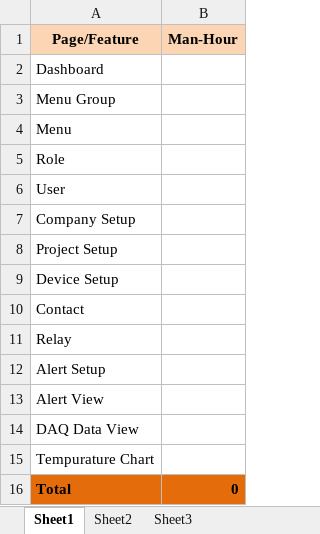
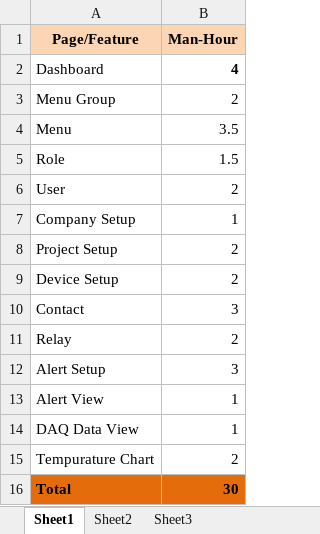
Before and after one commit to raselahmmedgit/DAQMS_Apps, an Excel workbook: Document/Dev_Estimation_Bappy.xlsx, sheet Sheet1, drawn as a sheet; values as stored, in another font and other column widths than the file's, no borders; the diff names each change by its address in the sheet, - before the commit and + after, or states it on an @@ line.

Commit message:
2016-05-18

```diff
--- a/Document/Dev_Estimation_Bappy.xlsx (sheet Sheet1)
+++ b/Document/Dev_Estimation_Bappy.xlsx (sheet Sheet1)
-B2 (Man-Hour): (empty)
+B2 (Man-Hour): 4
-B3 (Man-Hour): (empty)
+B3 (Man-Hour): 2
-B4 (Man-Hour): (empty)
+B4 (Man-Hour): 3.5
-B5 (Man-Hour): (empty)
+B5 (Man-Hour): 1.5
-B6 (Man-Hour): (empty)
+B6 (Man-Hour): 2
-B7 (Man-Hour): (empty)
+B7 (Man-Hour): 1
-B8:B9 (Man-Hour): (empty)
+B8:B9 (Man-Hour): 2
-B10 (Man-Hour): (empty)
+B10 (Man-Hour): 3
-B11 (Man-Hour): (empty)
+B11 (Man-Hour): 2
-B12 (Man-Hour): (empty)
+B12 (Man-Hour): 3
-B13:B14 (Man-Hour): (empty)
+B13:B14 (Man-Hour): 1
-B15 (Man-Hour): (empty)
+B15 (Man-Hour): 2
-B16 (Man-Hour): 0
+B16 (Man-Hour): 30
```
